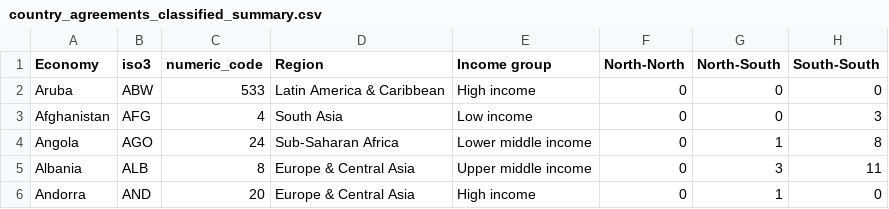
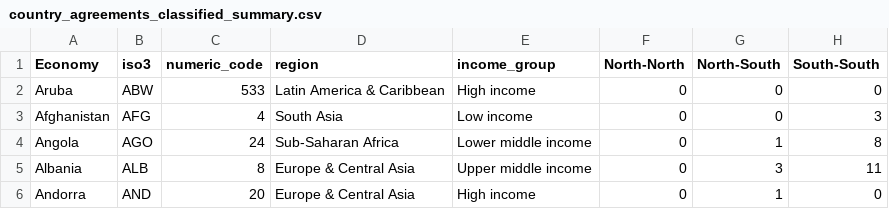
Before and after one commit to elpepebenitez/trade-dissertation, a CSV file: data/processed_data/country_agreements_classified_summary.csv, drawn as a sheet; only a part is shown.

Commit message:
product data merge in EC2

```diff
--- a/data/processed_data/country_agreements_classified_summary.csv
+++ b/data/processed_data/country_agreements_classified_summary.csv
@@ -1,2 +1,2 @@
-Economy,iso3,numeric_code,Region,Income group,North-North,North-South,South-South
+Economy,iso3,numeric_code,region,income_group,North-North,North-South,South-South
 Aruba,ABW,533,Latin America & Caribbean,High income,0,0,0
```
Also changed, not shown: 6 other files.
